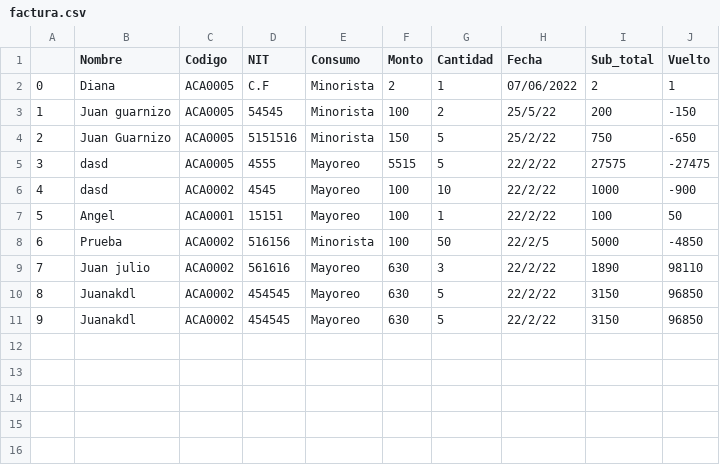
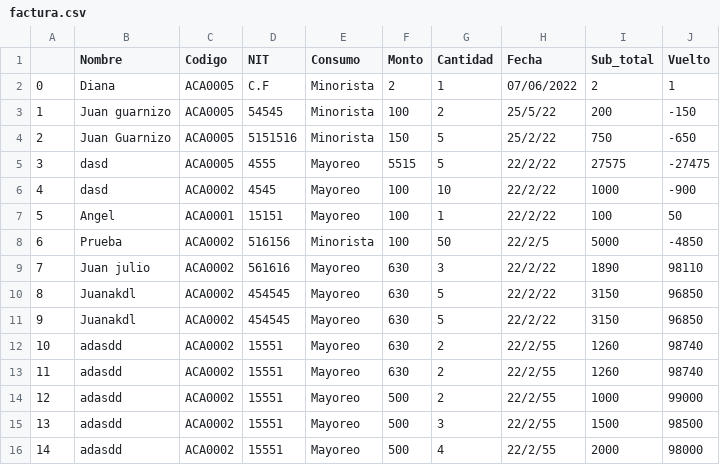
Before and after one commit to AngelAndreCotocCuzal/Proyecto_teoria_de_sistemas, a CSV file: factura.csv, drawn as a sheet.

```diff
--- a/factura.csv
+++ b/factura.csv
@@ -11 +11,6 @@
 9,Juanakdl,ACA0002,454545,Mayoreo,630,5,22/2/22,3150,96850
+10,adasdd,ACA0002,15551,Mayoreo,630,2,22/2/55,1260,98740
+11,adasdd,ACA0002,15551,Mayoreo,630,2,22/2/55,1260,98740
+12,adasdd,ACA0002,15551,Mayoreo,500,2,22/2/55,1000,99000
+13,adasdd,ACA0002,15551,Mayoreo,500,3,22/2/55,1500,98500
+14,adasdd,ACA0002,15551,Mayoreo,500,4,22/2/55,2000,98000
```
Also changed, not shown: 2 other files.
